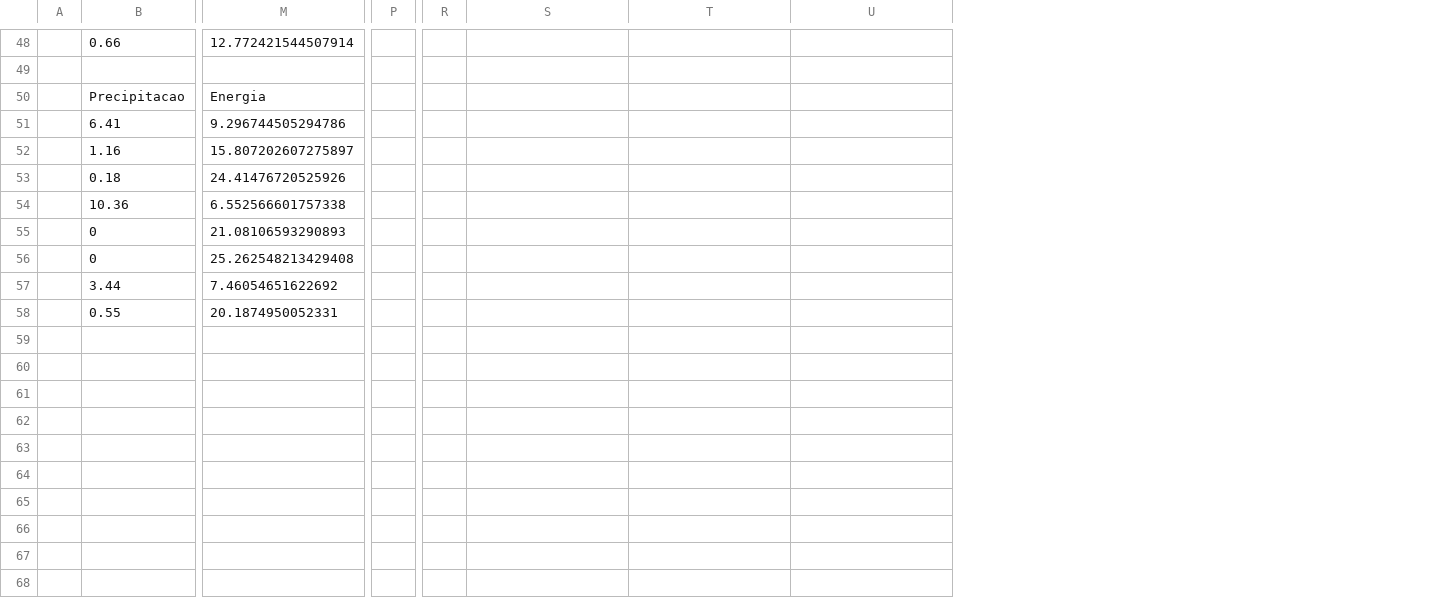
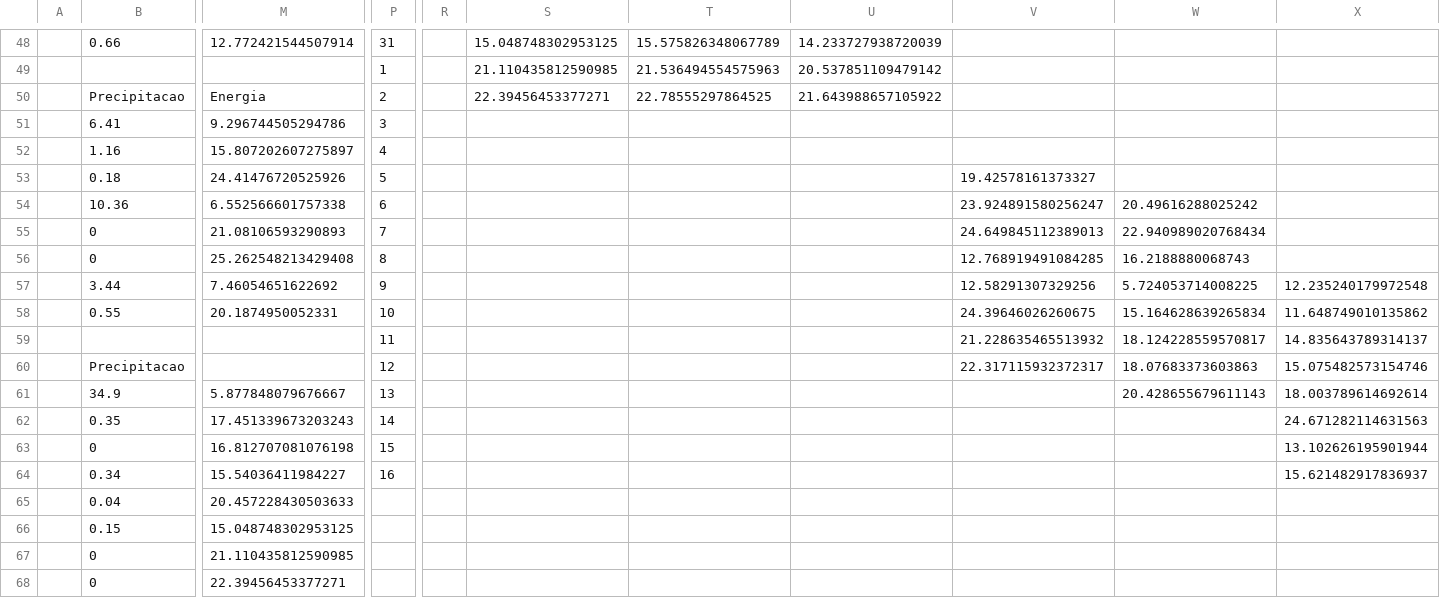
Before and after one commit to LuigiSouza/climate-analysis, a CSV file: projeto/planilhas/previsoes2020.csv, drawn as a sheet; only a part is shown, gaps mark what is left out; removed rows and columns are numbered as before the commit, all else as after; rows hold the shown columns only; the diff covers the shown part only; the diff names each change by its address in the sheet, - before the commit and + after, or states it on an @@ line.

```diff
--- a/projeto/planilhas/previsoes2020.csv
+++ b/projeto/planilhas/previsoes2020.csv
-column R, empty
+column R, empty
+column V, rows 53-58: 19.42578161373327 | 23.924891580256247 | 24.649845112389013 | 12.768919491084285 | 12.58291307329256 | 24.39646026260675
+column W, rows 54-58: 20.49616288025242 | 22.940989020768434 | 16.2188880068743 | 5.724053714008225 | 15.164628639265834
+column X, rows 57-58: 12.235240179972548 | 11.648749010135862
-P48: (empty)
+P48: 31
-S48: (empty)
+S48: 15.048748302953125
-T48: (empty)
+T48: 15.575826348067789
-U48: (empty)
+U48: 14.233727938720039
-row 49: (empty)
+row 49:  |  |  | 1 |  | 21.110435812590985 | 21.536494554575963 | 20.537851109479142
-P50: (empty)
+P50: 2
-S50: (empty)
+S50: 22.39456453377271
-T50: (empty)
+T50: 22.78555297864525
-U50: (empty)
+U50: 21.643988657105922
-P51: (empty)
+P51: 3
-P52: (empty)
+P52: 4
-P53: (empty)
+P53: 5
-P54: (empty)
+P54: 6
-P55: (empty)
+P55: 7
-P56: (empty)
+P56: 8
-P57: (empty)
+P57: 9
-P58: (empty)
+P58: 10
+row 59:  |  |  | 11 |  |  |  |  | 21.228635465513932 | 18.124228559570817 | 14.835643789314137
+row 60:  | Precipitacao |  | 12 |  |  |  |  | 22.317115932372317 | 18.07683373603863 | 15.075482573154746
+row 61:  | 34.9 | 5.877848079676667 | 13 |  |  |  |  |  | 20.428655679611143 | 18.003789614692614
+row 62:  | 0.35 | 17.451339673203243 | 14 |  |  |  |  |  |  | 24.671282114631563
+row 63:  | 0 | 16.812707081076198 | 15 |  |  |  |  |  |  | 13.102626195901944
+row 64:  | 0.34 | 15.54036411984227 | 16 |  |  |  |  |  |  | 15.621482917836937
+row 65:  | 0.04 | 20.457228430503633
+row 66:  | 0.15 | 15.048748302953125
+row 67:  | 0 | 21.110435812590985
+row 68:  | 0 | 22.39456453377271
```
Also changed, not shown: 31 edited cells elsewhere in this file, projeto/src/planilha_header.csv, 27 other files.
